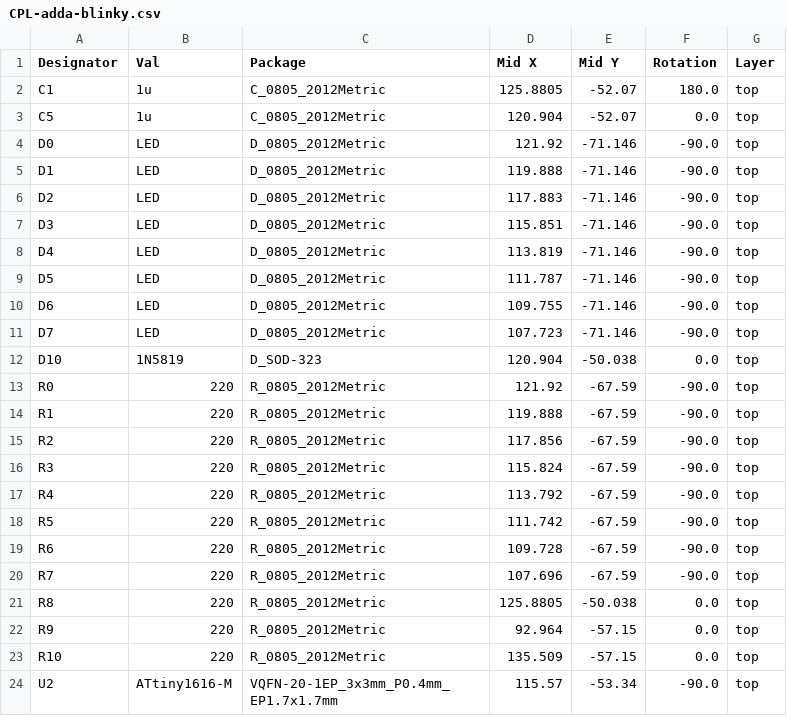
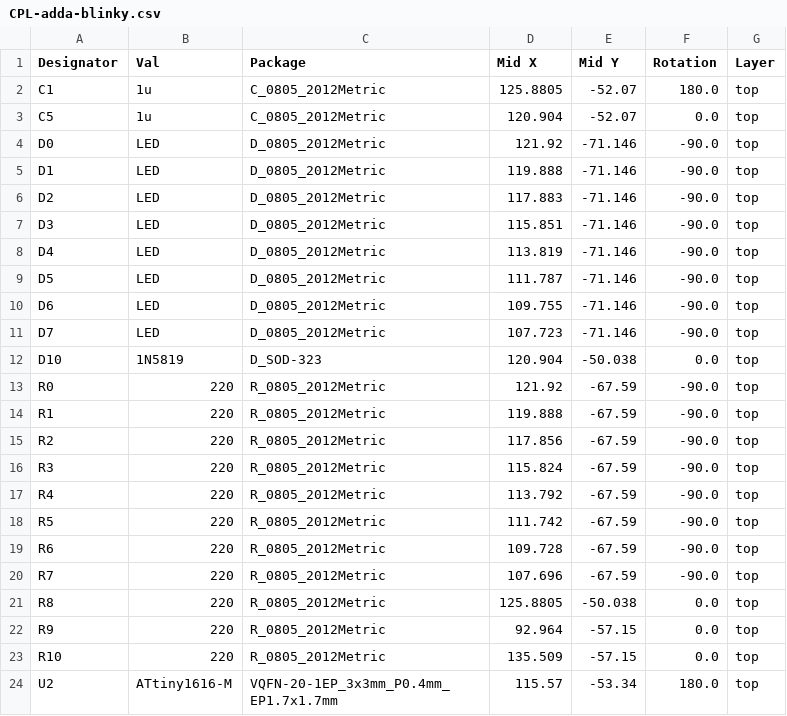
Before and after one commit to wiredlab/adda-blinky, a CSV file: hardware/jlcpcb/production_files/CPL-adda-blinky.csv, drawn as a sheet.

Commit message:
Fixup MCU rotation

```diff
--- a/hardware/jlcpcb/production_files/CPL-adda-blinky.csv
+++ b/hardware/jlcpcb/production_files/CPL-adda-blinky.csv
@@ -23,2 +23,2 @@ R9,220,R_0805_2012Metric,92.964,-57.15,0.0,top
 R10,220,R_0805_2012Metric,135.509,-57.15,0.0,top
-U2,ATtiny1616-M,VQFN-20-1EP_3x3mm_P0.4mm_EP1.7x1.7mm,115.57,-53.34,-90.0,top
+U2,ATtiny1616-M,VQFN-20-1EP_3x3mm_P0.4mm_EP1.7x1.7mm,115.57,-53.34,180.0,top
```
Also changed, not shown: 15 other files.
